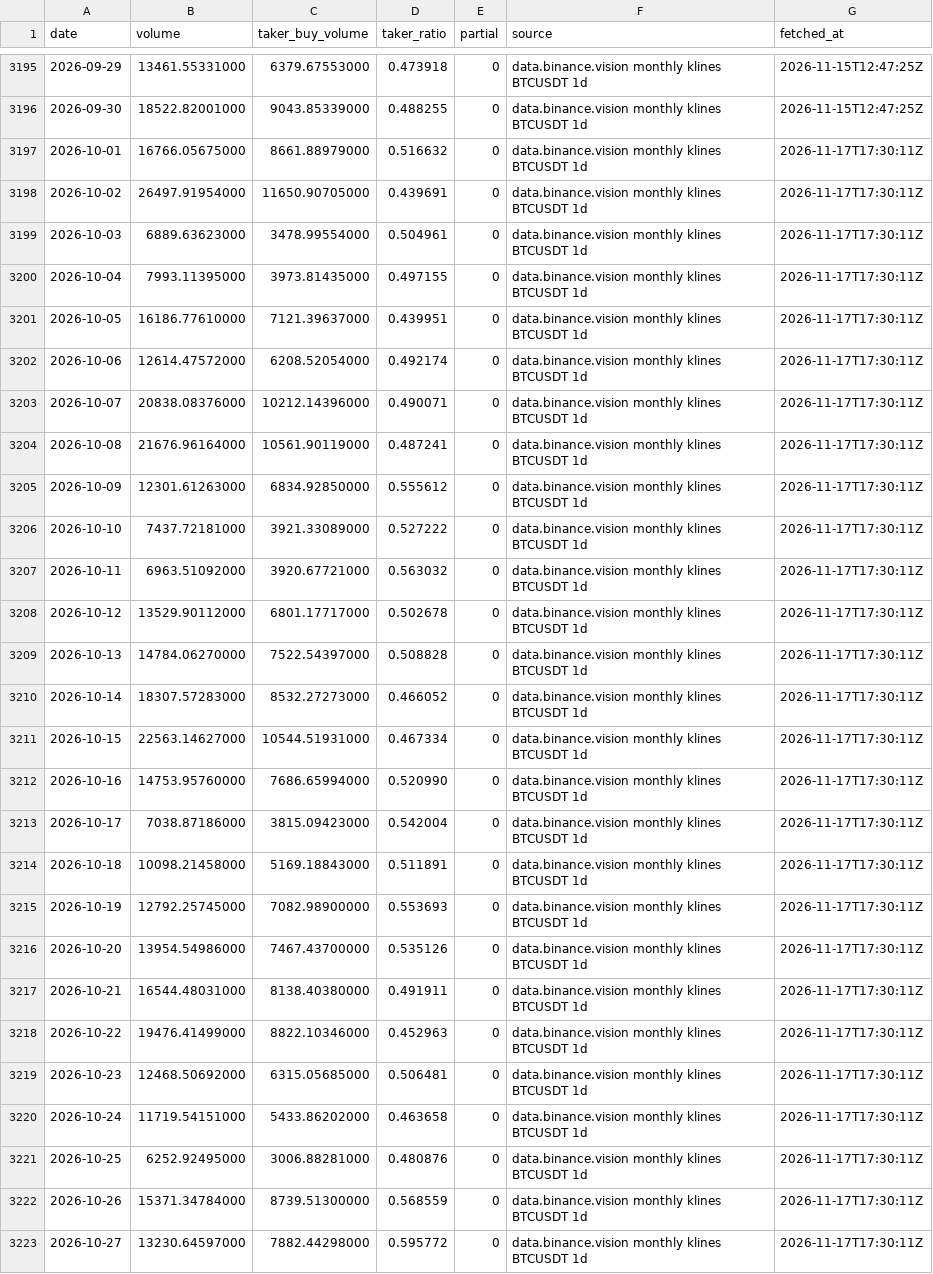
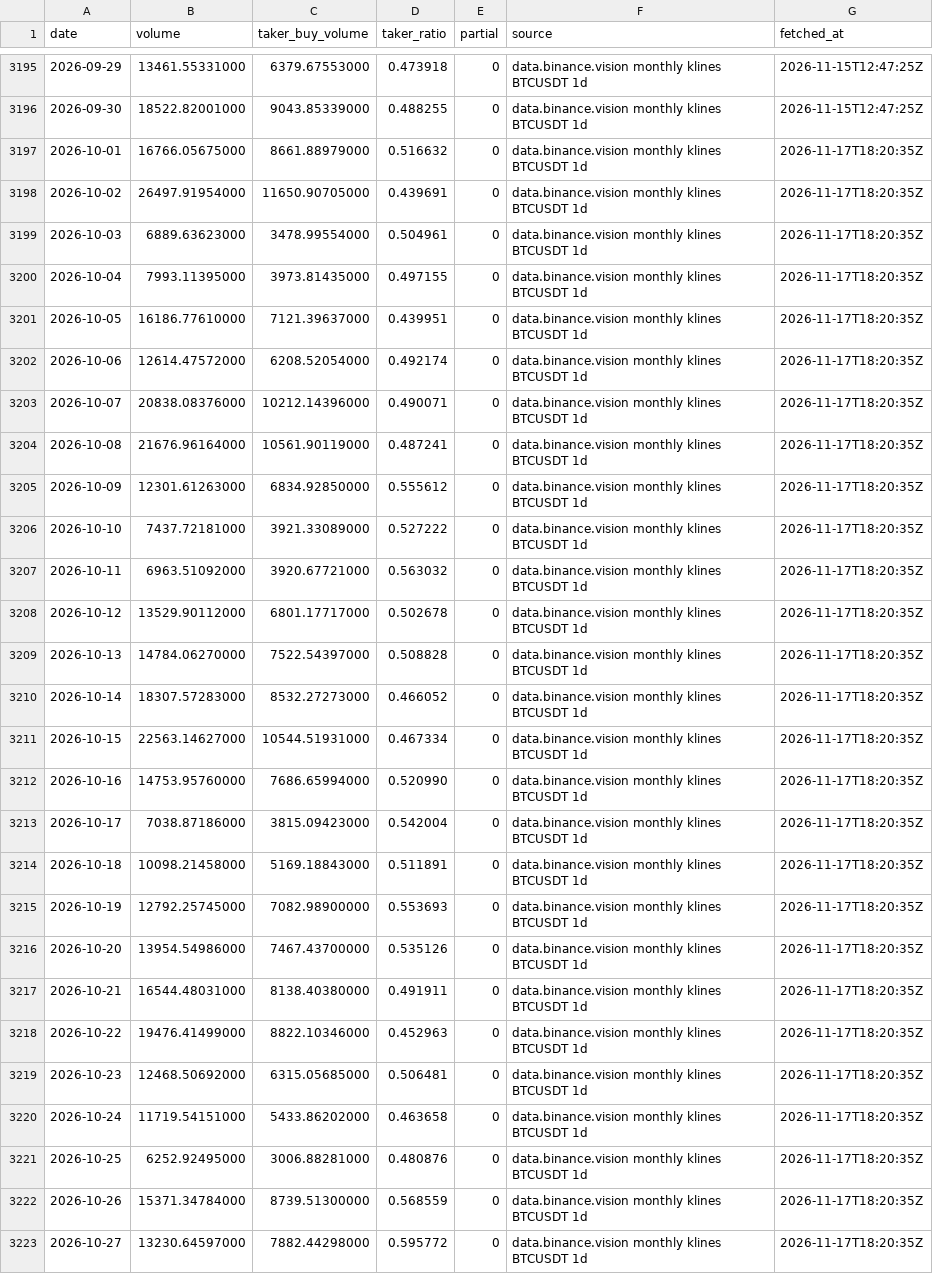
Before and after one commit to naoki6154-jpg/xrp-forecast, a CSV file: data/raw/flows/binance_taker_btc_1d.csv, drawn as a sheet; only a part is shown, gaps mark what is left out; the diff covers the shown part only; the diff names each change by its address in the sheet, - before the commit and + after, or states it on an @@ line.

```diff
--- a/data/raw/flows/binance_taker_btc_1d.csv
+++ b/data/raw/flows/binance_taker_btc_1d.csv
-G3197:G3223 (fetched_at): 2026-11-17T17:30:11Z
+G3197:G3223 (fetched_at): 2026-11-17T18:20:35Z
```
Also changed, not shown: 8 edited cells elsewhere in this file, data/raw/flows/binance_taker_xrp_1d.csv, 1 other file.
